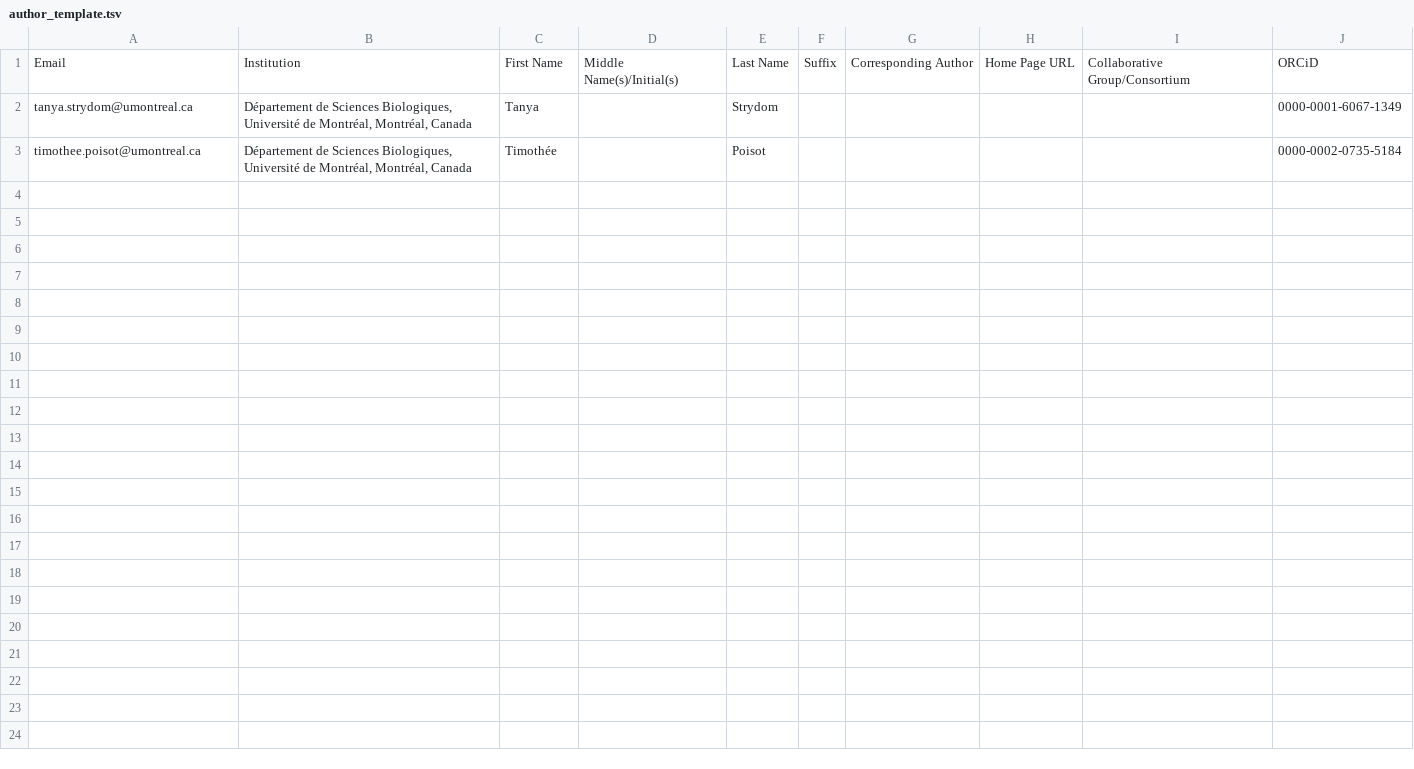
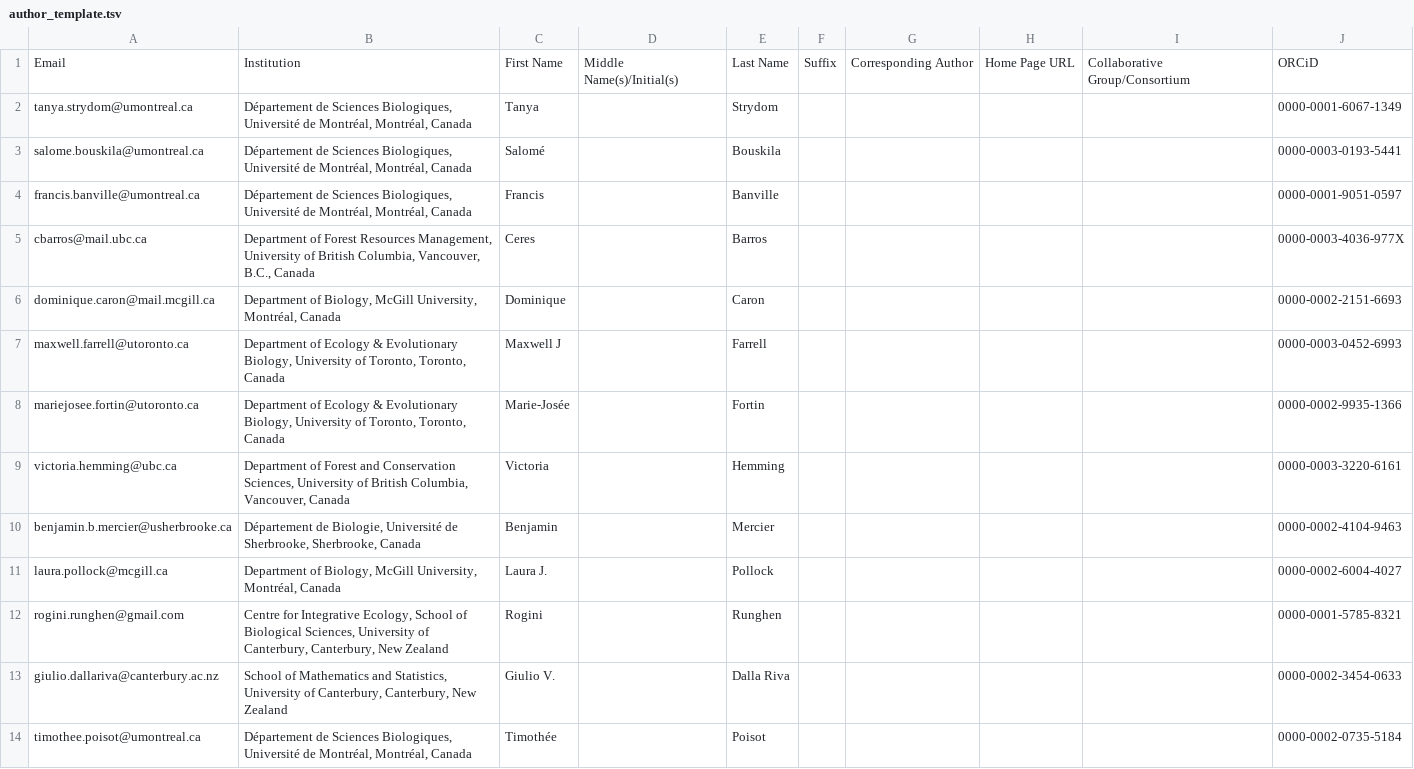
Before and after one commit to PoisotLab/ms_metaweb_perspectives, a TSV file: author_template.tsv, drawn as a sheet; the diff names each change by its address in the sheet, - before the commit and + after, or states it on an @@ line.

```diff
--- a/author_template.tsv
+++ b/author_template.tsv
+row 3: salome.bouskila@umontreal.ca | Département de Sciences Biologiques, Université de Montréal, Montréal, Canada | Salomé |  | Bouskila |  |  |  |  | 0000-0003-0193-5441
+row 4: francis.banville@umontreal.ca | Département de Sciences Biologiques, Université de Montréal, Montréal, Canada | Francis |  | Banville |  |  |  |  | 0000-0001-9051-0597
+row 5: cbarros@mail.ubc.ca | Department of Forest Resources Management, University of British Columbia, Vancouver, B.C., Canada | Ceres |  | Barros |  |  |  |  | 0000-0003-4036-977X
+row 6: dominique.caron@mail.mcgill.ca | Department of Biology, McGill University, Montréal, Canada | Dominique |  | Caron |  |  |  |  | 0000-0002-2151-6693
+row 7: maxwell.farrell@utoronto.ca | Department of Ecology & Evolutionary Biology, University of Toronto, Toronto, Canada | Maxwell J |  | Farrell |  |  |  |  | 0000-0003-0452-6993
+row 8: mariejosee.fortin@utoronto.ca | Department of Ecology & Evolutionary Biology, University of Toronto, Toronto, Canada | Marie-Josée |  | Fortin |  |  |  |  | 0000-0002-9935-1366
+row 9: victoria.hemming@ubc.ca | Department of Forest and Conservation Sciences, University of British Columbia, Vancouver, Canada | Victoria |  | Hemming |  |  |  |  | 0000-0003-3220-6161
+row 10: benjamin.b.mercier@usherbrooke.ca | Département de Biologie, Université de Sherbrooke, Sherbrooke, Canada | Benjamin |  | Mercier |  |  |  |  | 0000-0002-4104-9463
+row 11: laura.pollock@mcgill.ca | Department of Biology, McGill University, Montréal, Canada | Laura J. |  | Pollock |  |  |  |  | 0000-0002-6004-4027
+row 12: rogini.runghen@gmail.com | Centre for Integrative Ecology, School of Biological Sciences, University of Canterbury, Canterbury, New Zealand | Rogini |  | Runghen |  |  |  |  | 0000-0001-5785-8321
+row 13: giulio.dallariva@canterbury.ac.nz | School of Mathematics and Statistics, University of Canterbury, Canterbury, New Zealand | Giulio V. |  | Dalla Riva |  |  |  |  | 0000-0002-3454-0633
```
Also changed, not shown: 6 other files.
